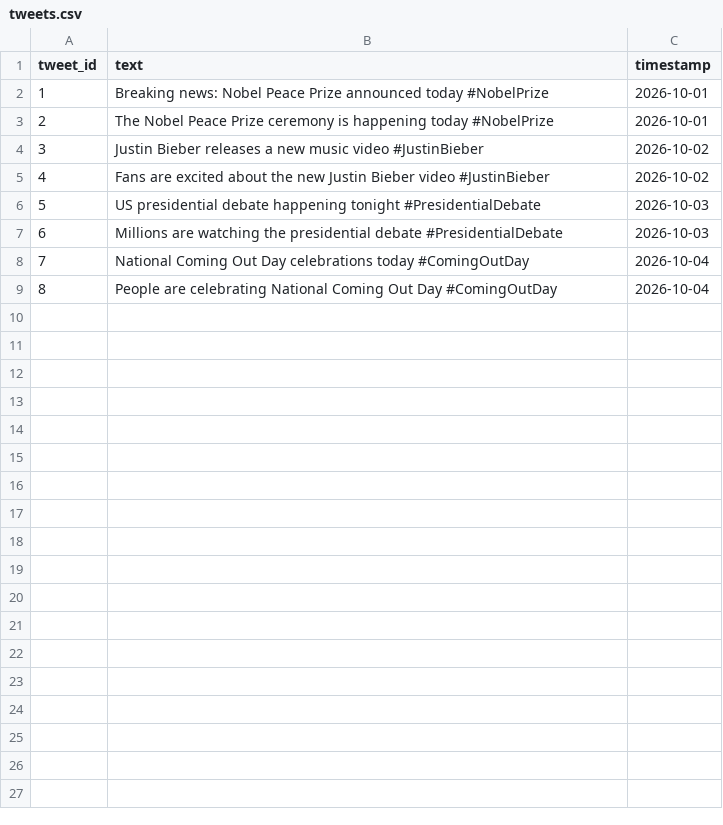
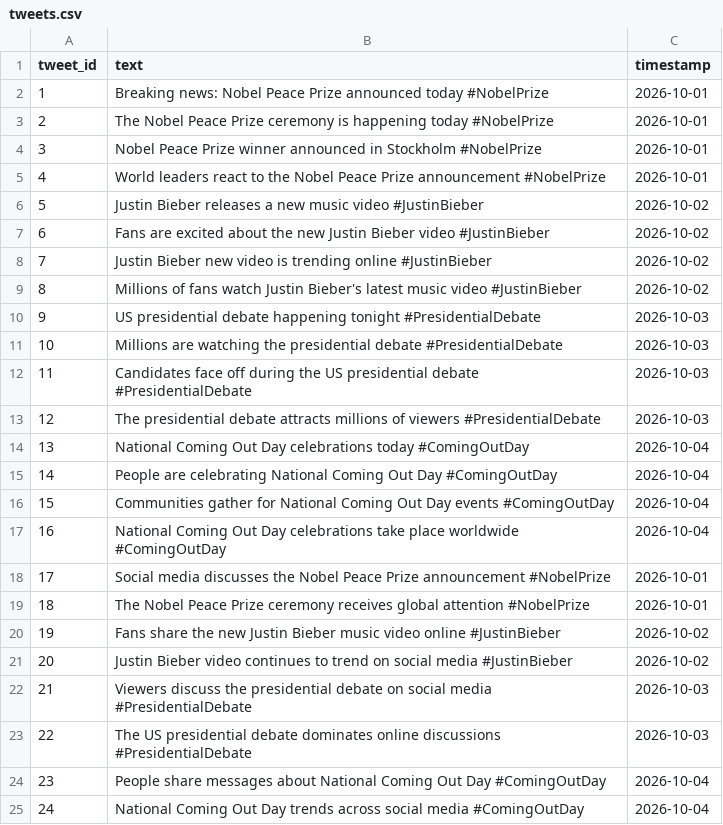
Before and after one commit to Ramnihash/SEDTWik-Team15, a CSV file: data/tweets.csv, drawn as a sheet; addresses are those after the commit; the diff names each change by its address in the sheet, - before the commit and + after, or states it on an @@ line.

Commit message:
Expand event detection dataset

```diff
--- a/data/tweets.csv
+++ b/data/tweets.csv
+row 4: 3 | Nobel Peace Prize winner announced in Stockholm #NobelPrize | 2026-10-01
+row 5: 4 | World leaders react to the Nobel Peace Prize announcement #NobelPrize | 2026-10-01
@@ column A (tweet_id) renumbered between rows 6 and 15 @@
+row 8: 7 | Justin Bieber new video is trending online #JustinBieber | 2026-10-02
+row 9: 8 | Millions of fans watch Justin Bieber's latest music video #JustinBieber | 2026-10-02
+row 12: 11 | Candidates face off during the US presidential debate #PresidentialDebate | 2026-10-03
+row 13: 12 | The presidential debate attracts millions of viewers #PresidentialDebate | 2026-10-03
+row 16: 15 | Communities gather for National Coming Out Day events #ComingOutDay | 2026-10-04
+row 17: 16 | National Coming Out Day celebrations take place worldwide #ComingOutDay | 2026-10-04
+row 18: 17 | Social media discusses the Nobel Peace Prize announcement #NobelPrize | 2026-10-01
+row 19: 18 | The Nobel Peace Prize ceremony receives global attention #NobelPrize | 2026-10-01
+row 20: 19 | Fans share the new Justin Bieber music video online #JustinBieber | 2026-10-02
+row 21: 20 | Justin Bieber video continues to trend on social media #JustinBieber | 2026-10-02
+row 22: 21 | Viewers discuss the presidential debate on social media #PresidentialDebate | 2026-10-03
+row 23: 22 | The US presidential debate dominates online discussions #PresidentialDebate | 2026-10-03
+row 24: 23 | People share messages about National Coming Out Day #ComingOutDay | 2026-10-04
+row 25: 24 | National Coming Out Day trends across social media #ComingOutDay | 2026-10-04
```
